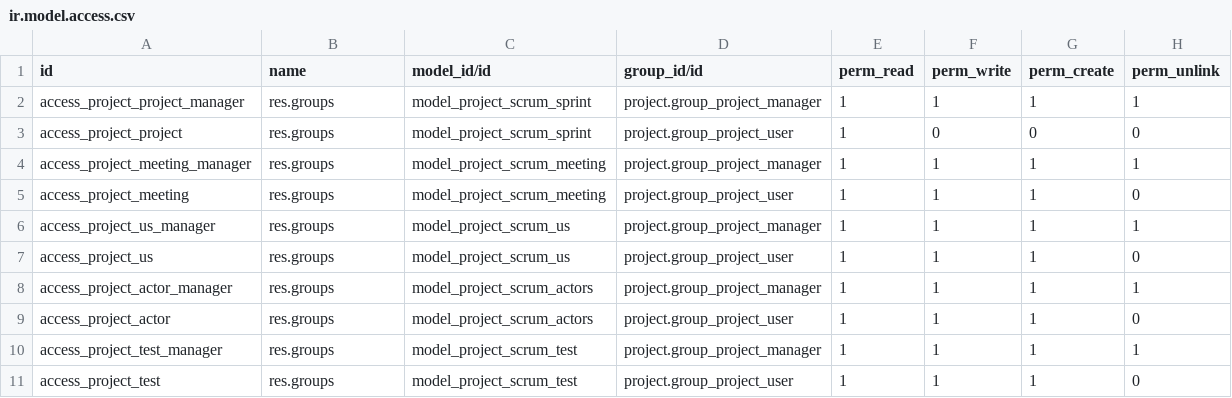
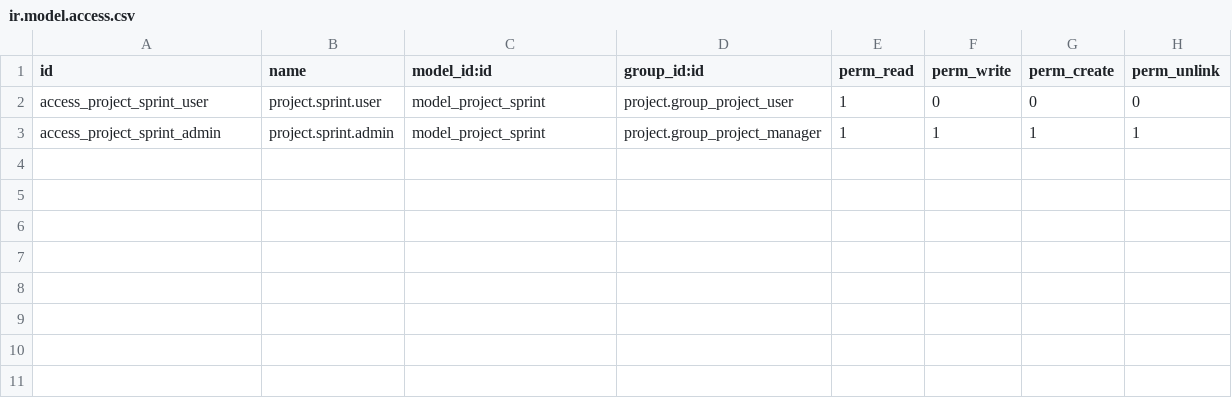
Before and after one commit to OCA/project-agile, a CSV file: project_scrum/security/ir.model.access.csv, drawn as a sheet.

Commit message:
[ADD]project_scrum

```diff
--- a/project_scrum/security/ir.model.access.csv
+++ b/project_scrum/security/ir.model.access.csv
@@ -1,11 +1,3 @@
-id,name,model_id/id,group_id/id,perm_read,perm_write,perm_create,perm_unlink
-access_project_project_manager,res.groups,model_project_scrum_sprint,project.group_project_manager,1,1,1,1
-access_project_project,res.groups,model_project_scrum_sprint,project.group_project_user,1,0,0,0
-access_project_meeting_manager,res.groups,model_project_scrum_meeting,project.group_project_manager,1,1,1,1
-access_project_meeting,res.groups,model_project_scrum_meeting,project.group_project_user,1,1,1,0
-access_project_us_manager,res.groups,model_project_scrum_us,project.group_project_manager,1,1,1,1
-access_project_us,res.groups,model_project_scrum_us,project.group_project_user,1,1,1,0
-access_project_actor_manager,res.groups,model_project_scrum_actors,project.group_project_manager,1,1,1,1
-access_project_actor,res.groups,model_project_scrum_actors,project.group_project_user,1,1,1,0
-access_project_test_manager,res.groups,model_project_scrum_test,project.group_project_manager,1,1,1,1
-access_project_test,res.groups,model_project_scrum_test,project.group_project_user,1,1,1,0
+id,name,model_id:id,group_id:id,perm_read,perm_write,perm_create,perm_unlink
+access_project_sprint_user,project.sprint.user,model_project_sprint,project.group_project_user,1,0,0,0
+access_project_sprint_admin,project.sprint.admin,model_project_sprint,project.group_project_manager,1,1,1,1
```
Also changed, not shown: 47 other files.
